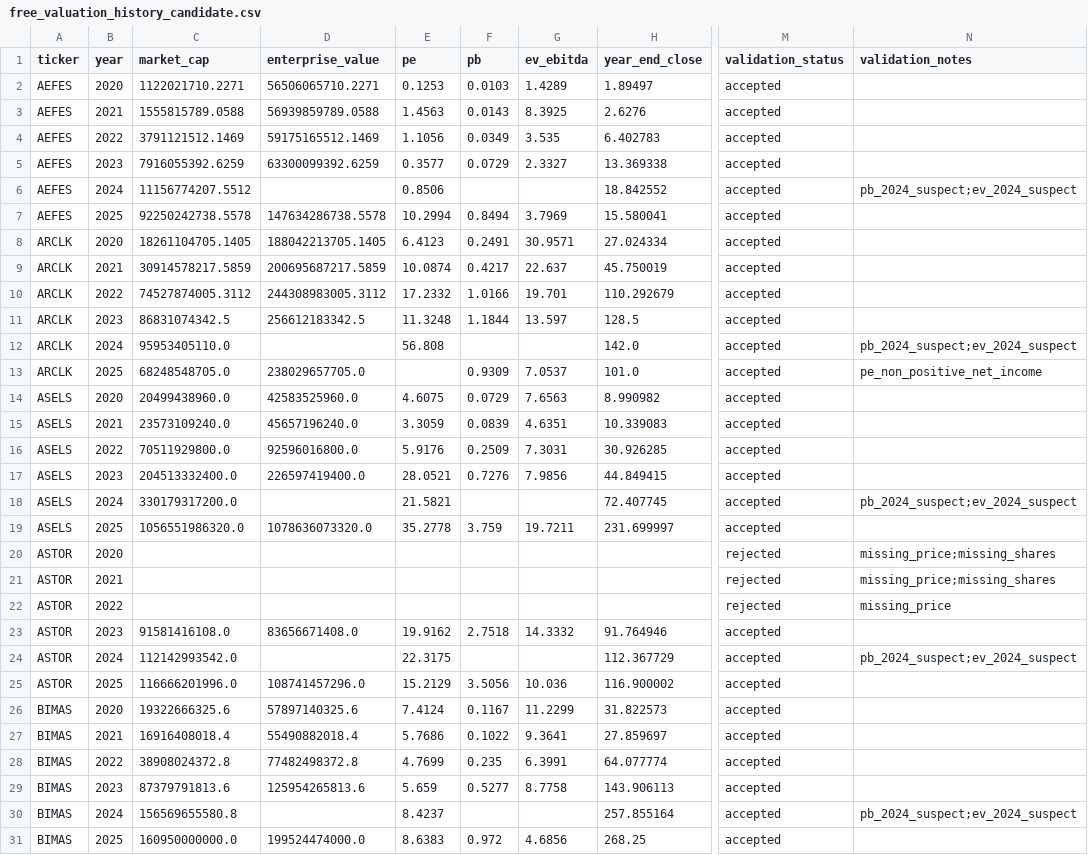
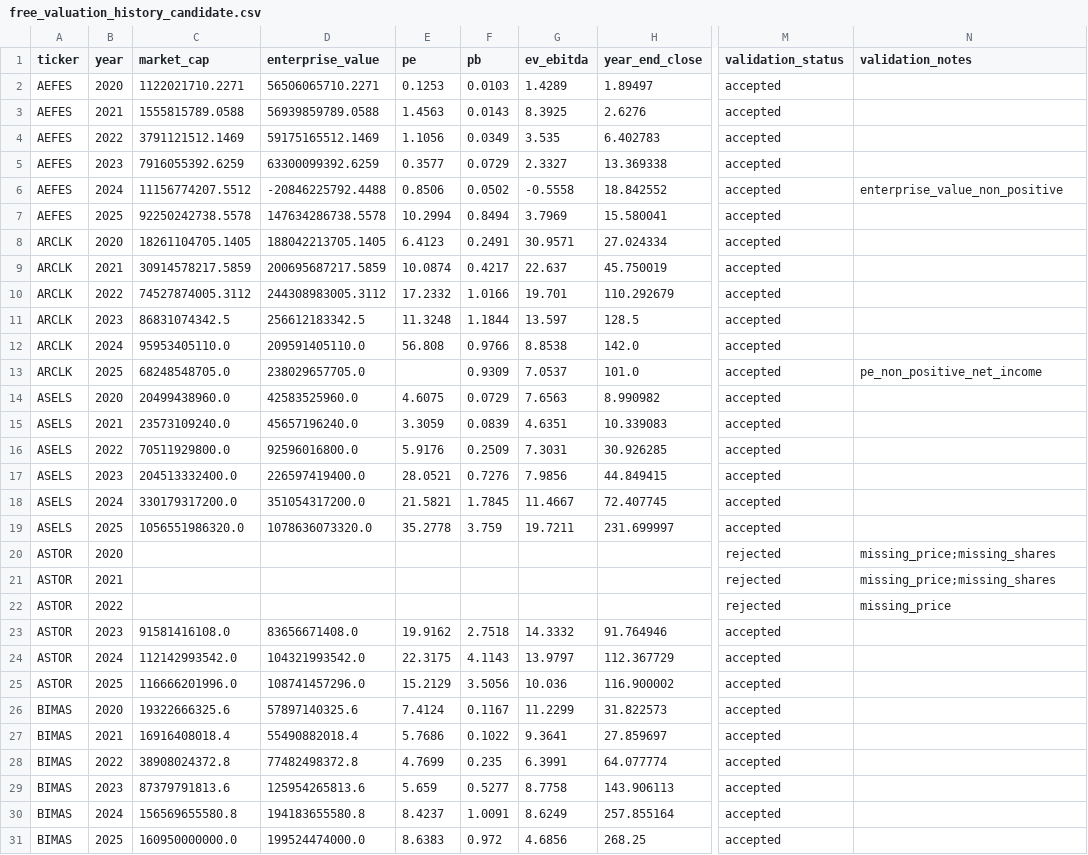
Before and after one commit to Salih04/capstone-financeIQ, a CSV file: data/trusted_raw/financials/free_valuation_history_candidate.csv, drawn as a sheet; only a part is shown, gaps mark what is left out; the diff covers the shown part only; the diff names each change by its address in the sheet, - before the commit and + after, or states it on an @@ line.

```diff
--- a/data/trusted_raw/financials/free_valuation_history_candidate.csv
+++ b/data/trusted_raw/financials/free_valuation_history_candidate.csv
-D6 (enterprise_value): (empty)
+D6 (enterprise_value): -20846225792.4488
-F6 (pb): (empty)
+F6 (pb): 0.0502
-G6 (ev_ebitda): (empty)
+G6 (ev_ebitda): -0.5558
-N6 (validation_notes): pb_2024_suspect;ev_2024_suspect
+N6 (validation_notes): enterprise_value_non_positive
-D12 (enterprise_value): (empty)
+D12 (enterprise_value): 209591405110.0
-F12 (pb): (empty)
+F12 (pb): 0.9766
-G12 (ev_ebitda): (empty)
+G12 (ev_ebitda): 8.8538
-N12 (validation_notes): pb_2024_suspect;ev_2024_suspect
+N12 (validation_notes): (empty)
-D18 (enterprise_value): (empty)
+D18 (enterprise_value): 351054317200.0
-F18 (pb): (empty)
+F18 (pb): 1.7845
-G18 (ev_ebitda): (empty)
+G18 (ev_ebitda): 11.4667
-N18 (validation_notes): pb_2024_suspect;ev_2024_suspect
+N18 (validation_notes): (empty)
-D24 (enterprise_value): (empty)
+D24 (enterprise_value): 104321993542.0
-F24 (pb): (empty)
+F24 (pb): 4.1143
-G24 (ev_ebitda): (empty)
+G24 (ev_ebitda): 13.9797
-N24 (validation_notes): pb_2024_suspect;ev_2024_suspect
+N24 (validation_notes): (empty)
-D30 (enterprise_value): (empty)
+D30 (enterprise_value): 194183655580.8
-F30 (pb): (empty)
+F30 (pb): 1.0091
-G30 (ev_ebitda): (empty)
+G30 (ev_ebitda): 8.6249
-N30 (validation_notes): pb_2024_suspect;ev_2024_suspect
+N30 (validation_notes): (empty)
```
Also changed, not shown: 121 edited cells elsewhere in this file, data/trusted_clean/modeling_dataset_2020_2025.csv, 4 other files.
